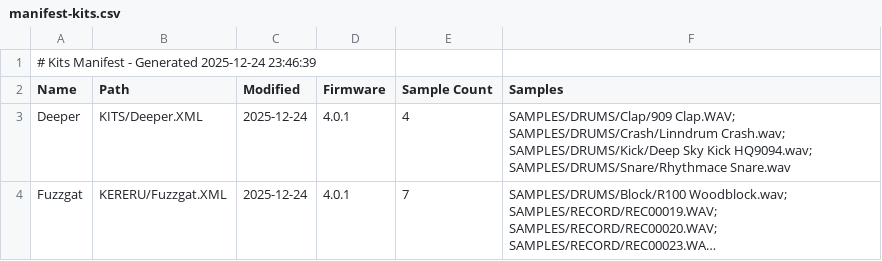
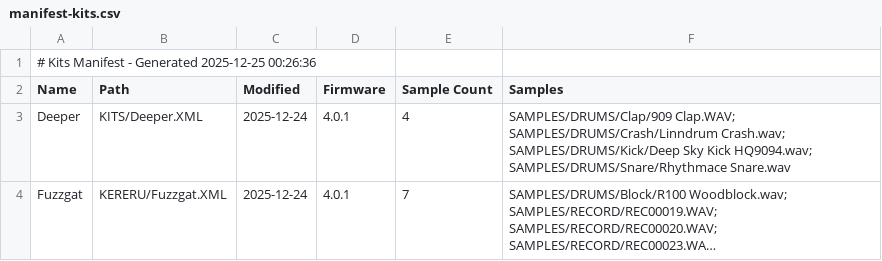
Before and after one commit to Calvnhd/deluge, a CSV file: docs/manifest-kits.csv, drawn as a sheet; only a part is shown; long unchanged cells end in ….

```diff
--- a/docs/manifest-kits.csv
+++ b/docs/manifest-kits.csv
@@ -1,2 +1,2 @@
-# Kits Manifest - Generated 2025-12-24 23:46:39
+# Kits Manifest - Generated 2025-12-25 00:26:36
 Name,Path,Modified,Firmware,Sample Count,Samples
```
Also changed, not shown: docs/manifest-samples.csv, docs/manifest-songs.csv, 8 other files.
